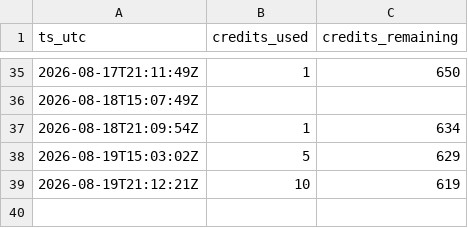
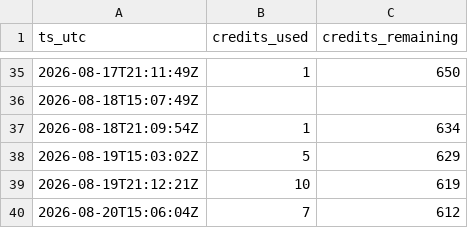
Before and after one commit to gitchrisqueen/panthera, a CSV file: data/splits/credit_log.csv, drawn as a sheet; only a part is shown, gaps mark what is left out.

```diff
--- a/data/splits/credit_log.csv
+++ b/data/splits/credit_log.csv
@@ -39 +39,2 @@ ts_utc,credits_used,credits_remaining
 2026-08-19T21:12:21Z,10,619
+2026-08-20T15:06:04Z,7,612
```
Also changed, not shown: data/games/games.csv, data/odds/credit_log.csv, 9 other files.
